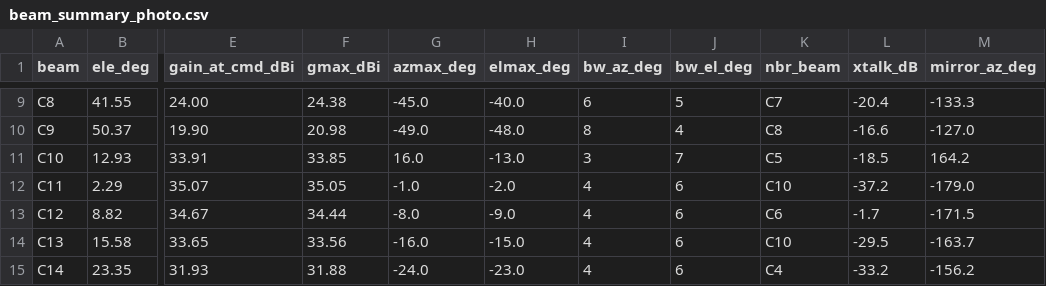
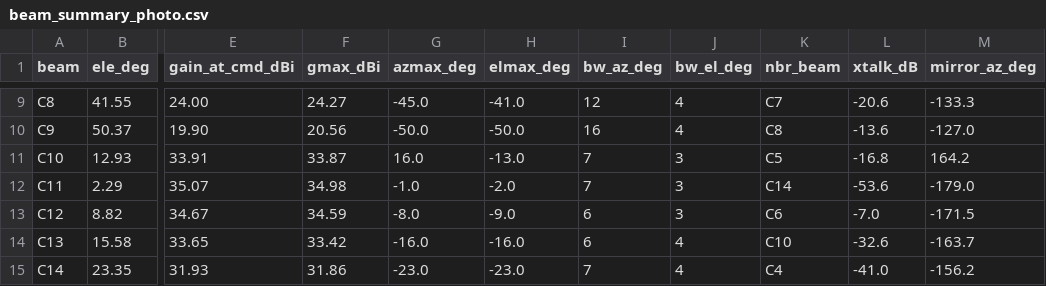
Before and after one commit to alphalzZ/quadriga_beam_model, a CSV file: src/beam_model_photo/beam_summary_photo.csv, drawn as a sheet; only a part is shown, gaps mark what is left out; the diff covers the shown part only; the diff names each change by its address in the sheet, - before the commit and + after, or states it on an @@ line.

```diff
--- a/src/beam_model_photo/beam_summary_photo.csv
+++ b/src/beam_model_photo/beam_summary_photo.csv
-F9 (gmax_dBi): 24.38
+F9 (gmax_dBi): 24.27
-H9 (elmax_deg): -40.0
+H9 (elmax_deg): -41.0
-I9 (bw_az_deg): 6
+I9 (bw_az_deg): 12
-J9 (bw_el_deg): 5
+J9 (bw_el_deg): 4
-L9 (xtalk_dB): -20.4
+L9 (xtalk_dB): -20.6
-F10 (gmax_dBi): 20.98
+F10 (gmax_dBi): 20.56
-G10 (azmax_deg): -49.0
+G10 (azmax_deg): -50.0
-H10 (elmax_deg): -48.0
+H10 (elmax_deg): -50.0
-I10 (bw_az_deg): 8
+I10 (bw_az_deg): 16
-L10 (xtalk_dB): -16.6
+L10 (xtalk_dB): -13.6
-F11 (gmax_dBi): 33.85
+F11 (gmax_dBi): 33.87
-I11 (bw_az_deg): 3
+I11 (bw_az_deg): 7
-J11 (bw_el_deg): 7
+J11 (bw_el_deg): 3
-L11 (xtalk_dB): -18.5
+L11 (xtalk_dB): -16.8
-F12 (gmax_dBi): 35.05
+F12 (gmax_dBi): 34.98
-I12 (bw_az_deg): 4
+I12 (bw_az_deg): 7
-J12:J13 (bw_el_deg): 6
+J12:J13 (bw_el_deg): 3
-K12 (nbr_beam): C10
+K12 (nbr_beam): C14
-L12 (xtalk_dB): -37.2
+L12 (xtalk_dB): -53.6
-F13 (gmax_dBi): 34.44
+F13 (gmax_dBi): 34.59
-I13:I14 (bw_az_deg): 4
+I13:I14 (bw_az_deg): 6
-L13 (xtalk_dB): -1.7
+L13 (xtalk_dB): -7.0
-F14 (gmax_dBi): 33.56
+F14 (gmax_dBi): 33.42
-H14 (elmax_deg): -15.0
+H14 (elmax_deg): -16.0
-J14:J15 (bw_el_deg): 6
+J14:J15 (bw_el_deg): 4
-L14 (xtalk_dB): -29.5
+L14 (xtalk_dB): -32.6
-F15 (gmax_dBi): 31.88
+F15 (gmax_dBi): 31.86
-G15 (azmax_deg): -24.0
+G15 (azmax_deg): -23.0
-I15 (bw_az_deg): 4
+I15 (bw_az_deg): 7
-L15 (xtalk_dB): -33.2
+L15 (xtalk_dB): -41.0
```
Also changed, not shown: 34 edited cells elsewhere in this file, src/beam_model_photo/beam_crosstalk_photo.csv, src/beam_model_photo/beam_cuts_az_photo.csv, 5 other files.
